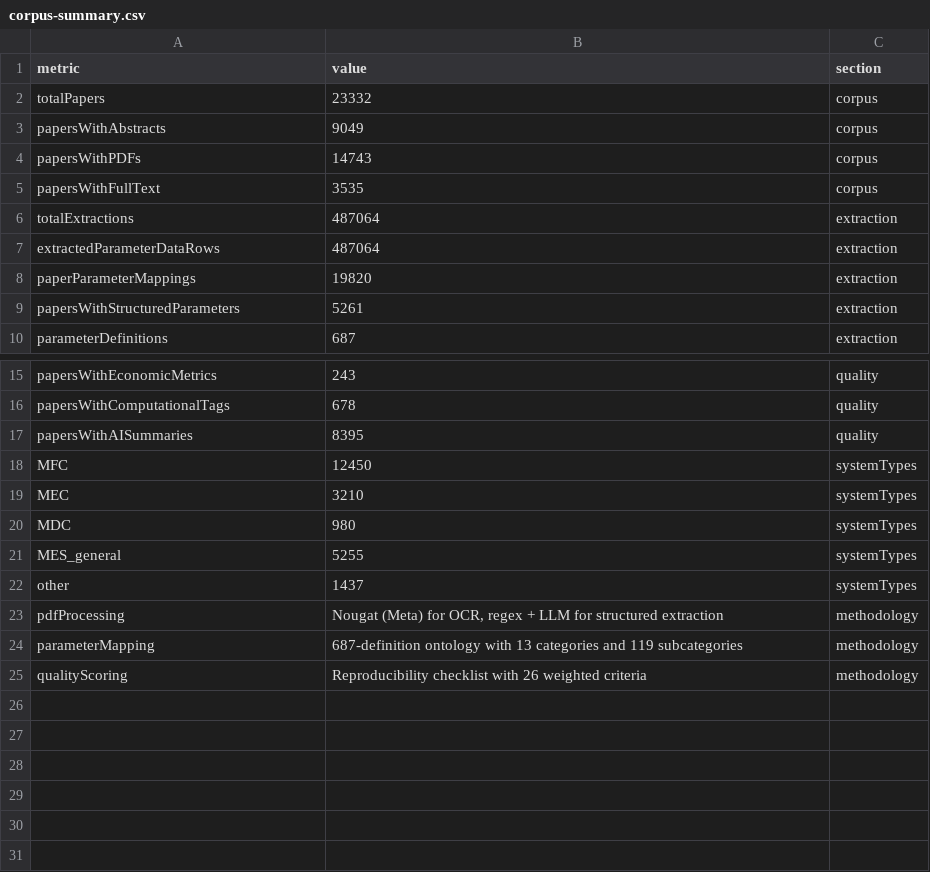
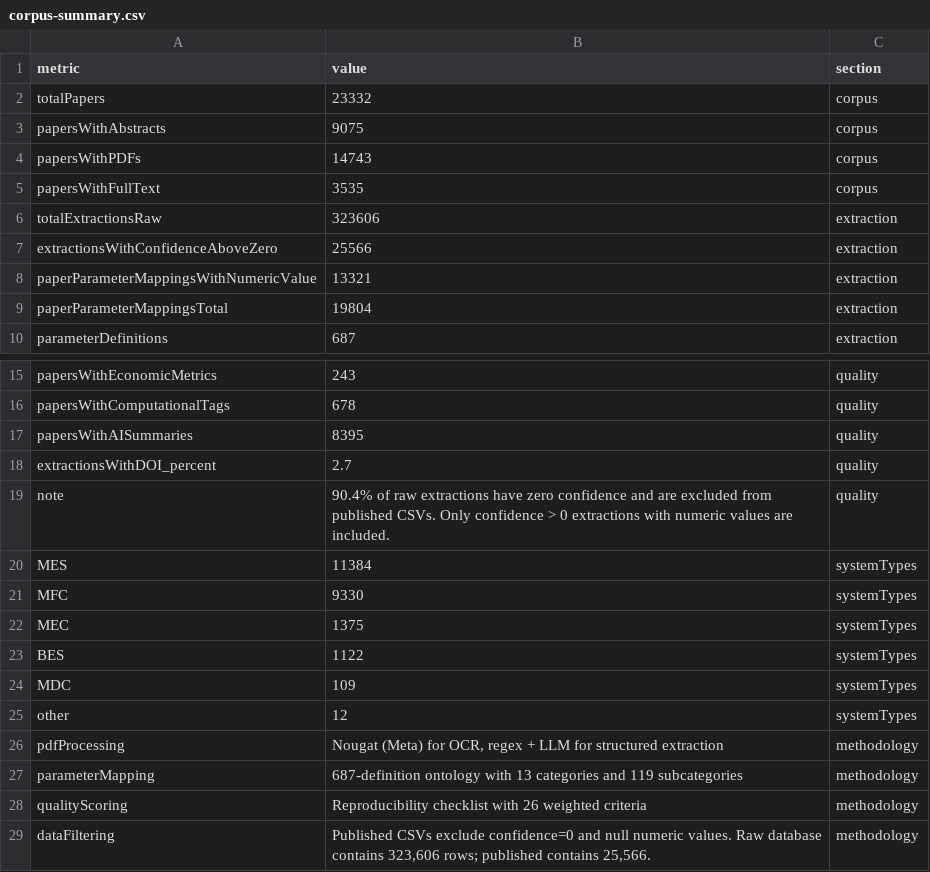
Before and after one commit to Messai-io/MESS-Parameters, a CSV file: data/corpus-summary.csv, drawn as a sheet; only a part is shown, gaps mark what is left out.

```diff
--- a/data/corpus-summary.csv
+++ b/data/corpus-summary.csv
@@ -2,9 +2,9 @@
 totalPapers,23332,corpus
-papersWithAbstracts,9049,corpus
+papersWithAbstracts,9075,corpus
 papersWithPDFs,14743,corpus
 papersWithFullText,3535,corpus
-totalExtractions,487064,extraction
-extractedParameterDataRows,487064,extraction
-paperParameterMappings,19820,extraction
-papersWithStructuredParameters,5261,extraction
+totalExtractionsRaw,323606,extraction
+extractionsWithConfidenceAboveZero,25566,extraction
+paperParameterMappingsWithNumericValue,13321,extraction
+paperParameterMappingsTotal,19804,extraction
 parameterDefinitions,687,extraction
@@ -17,7 +17,10 @@ papersWithComputationalTags,678,quality
 papersWithAISummaries,8395,quality
-MFC,12450,systemTypes
-MEC,3210,systemTypes
-MDC,980,systemTypes
-MES_general,5255,systemTypes
-other,1437,systemTypes
+extractionsWithDOI_percent,2.7,quality
+note,90.4% of raw extractions have zero confidence and are excluded from published CSVs. Only confidence > 0 extractions with numeric values are included.,quality
+MES,11384,systemTypes
+MFC,9330,systemTypes
+MEC,1375,systemTypes
+BES,1122,systemTypes
+MDC,109,systemTypes
+other,12,systemTypes
 pdfProcessing,"Nougat (Meta) for OCR, regex + LLM for structured extraction",methodology
@@ -25 +28,2 @@ parameterMapping,687-definition ontology with 13 categories and 119 subcategorie
 qualityScoring,Reproducibility checklist with 26 weighted criteria,methodology
+dataFiltering,"Published CSVs exclude confidence=0 and null numeric values. Raw database contains 323,606 rows; published contains 25,566.",methodology
```
Also changed, not shown: 7 other files.
